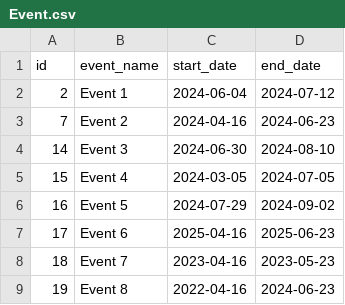
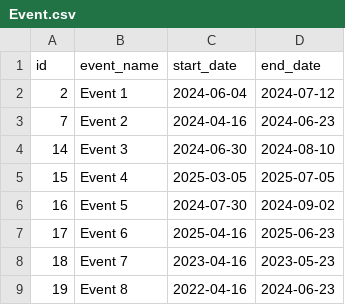
Before and after one commit to Feba12/Event-Management-Task, a CSV file: assets/Event.csv, drawn as a sheet.

```diff
--- a/assets/Event.csv
+++ b/assets/Event.csv
@@ -4,4 +4,4 @@ id,event_name,start_date,end_date
 14,Event 3,2024-06-30,2024-08-10
-15,Event 4,2024-03-05,2024-07-05
-16,Event 5,2024-07-29,2024-09-02
+15,Event 4,2025-03-05,2025-07-05
+16,Event 5,2024-07-30,2024-09-02
 17,Event 6,2025-04-16,2025-06-23
```
Also changed, not shown: 1 other file.
